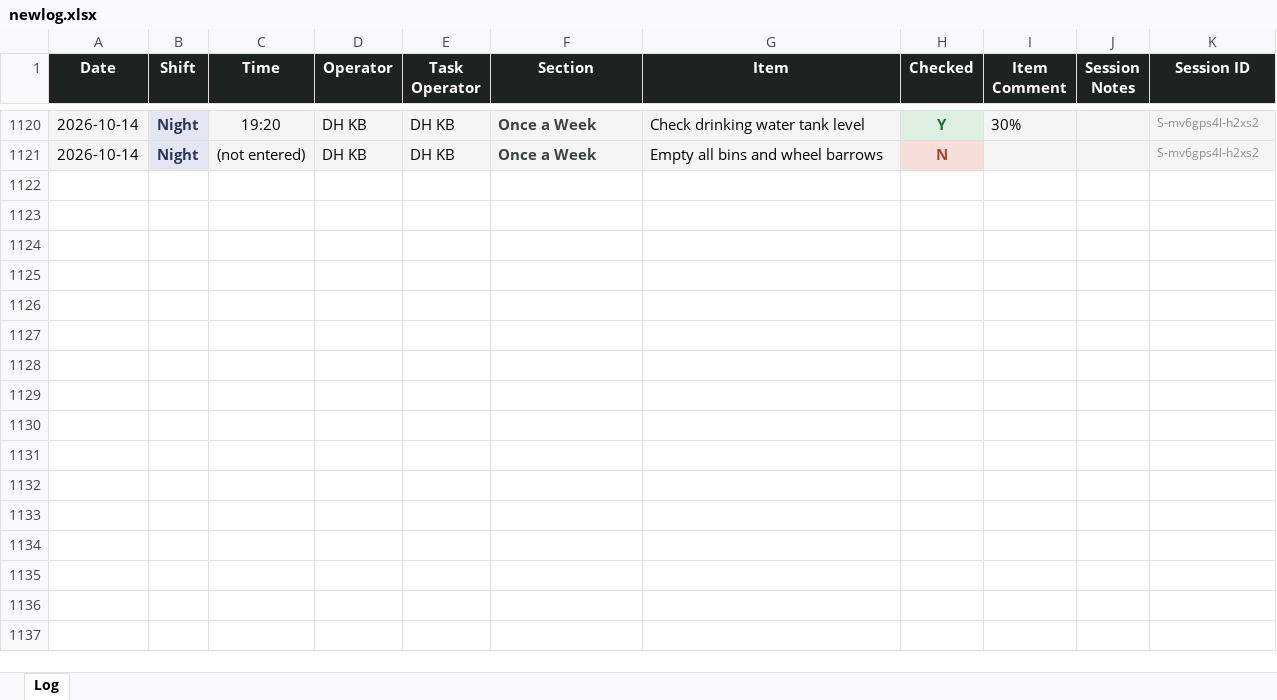
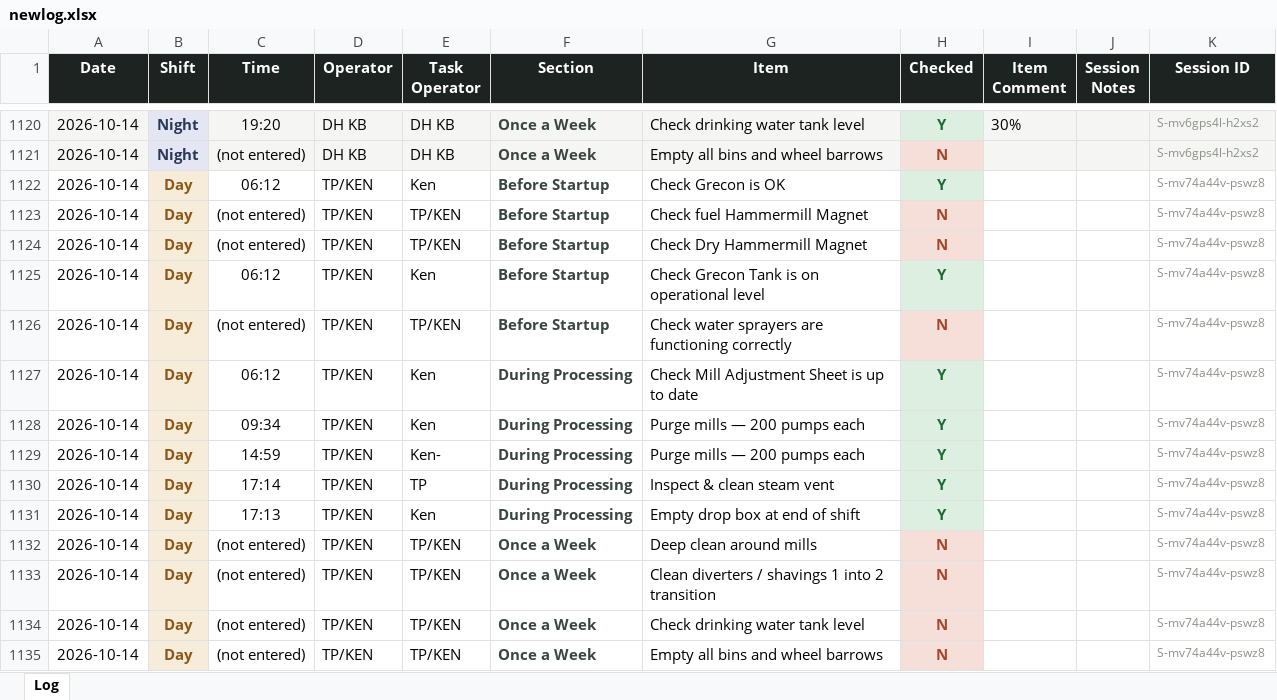
Before and after one commit to Tuan-Biomass/daily-checklist, an Excel workbook: newlog.xlsx, sheet Log, drawn as a sheet; only a part is shown, gaps mark what is left out; values as stored, in another font and other column widths than the file's, no borders; the diff names each change by its address in the sheet, - before the commit and + after, or states it on an @@ line.

Commit message:
Checklist log update 2026-10-14T08:03:56.728Z

```diff
--- a/newlog.xlsx (sheet Log)
+++ b/newlog.xlsx (sheet Log)
+row 1122: 2026-10-14 | Day | 06:12 | TP/KEN | Ken | Before Startup | Check Grecon is OK | Y |  |  | S-mv74a44v-pswz8
+row 1123: 2026-10-14 | Day | (not entered) | TP/KEN | TP/KEN | Before Startup | Check fuel Hammermill Magnet | N |  |  | S-mv74a44v-pswz8
+row 1124: 2026-10-14 | Day | (not entered) | TP/KEN | TP/KEN | Before Startup | Check Dry Hammermill Magnet | N |  |  | S-mv74a44v-pswz8
+row 1125: 2026-10-14 | Day | 06:12 | TP/KEN | Ken | Before Startup | Check Grecon Tank is on operational level | Y |  |  | S-mv74a44v-pswz8
+row 1126: 2026-10-14 | Day | (not entered) | TP/KEN | TP/KEN | Before Startup | Check water sprayers are functioning correctly | N |  |  | S-mv74a44v-pswz8
+row 1127: 2026-10-14 | Day | 06:12 | TP/KEN | Ken | During Processing | Check Mill Adjustment Sheet is up to date | Y |  |  | S-mv74a44v-pswz8
+row 1128: 2026-10-14 | Day | 09:34 | TP/KEN | Ken | During Processing | Purge mills — 200 pumps each | Y |  |  | S-mv74a44v-pswz8
+row 1129: 2026-10-14 | Day | 14:59 | TP/KEN | Ken- | During Processing | Purge mills — 200 pumps each | Y |  |  | S-mv74a44v-pswz8
+row 1130: 2026-10-14 | Day | 17:14 | TP/KEN | TP | During Processing | Inspect & clean steam vent | Y |  |  | S-mv74a44v-pswz8
+row 1131: 2026-10-14 | Day | 17:13 | TP/KEN | Ken | During Processing | Empty drop box at end of shift | Y |  |  | S-mv74a44v-pswz8
+row 1132: 2026-10-14 | Day | (not entered) | TP/KEN | TP/KEN | Once a Week | Deep clean around mills | N |  |  | S-mv74a44v-pswz8
+row 1133: 2026-10-14 | Day | (not entered) | TP/KEN | TP/KEN | Once a Week | Clean diverters / shavings 1 into 2 transition | N |  |  | S-mv74a44v-pswz8
+row 1134: 2026-10-14 | Day | (not entered) | TP/KEN | TP/KEN | Once a Week | Check drinking water tank level | N |  |  | S-mv74a44v-pswz8
+row 1135: 2026-10-14 | Day | (not entered) | TP/KEN | TP/KEN | Once a Week | Empty all bins and wheel barrows | N |  |  | S-mv74a44v-pswz8
```
